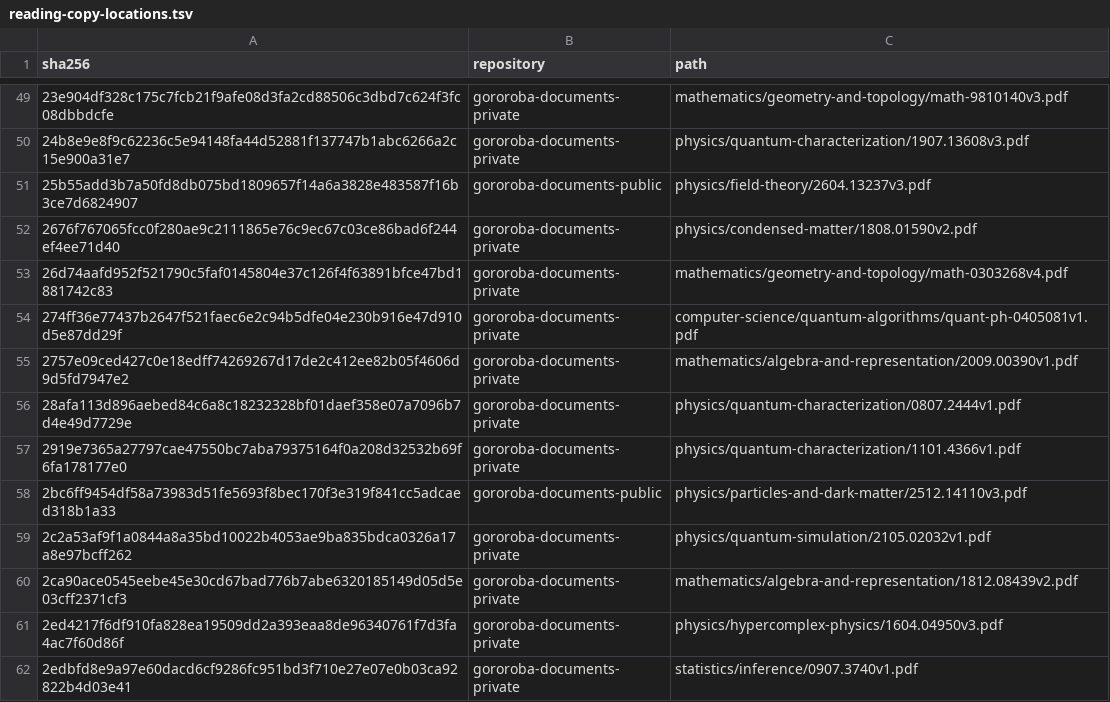
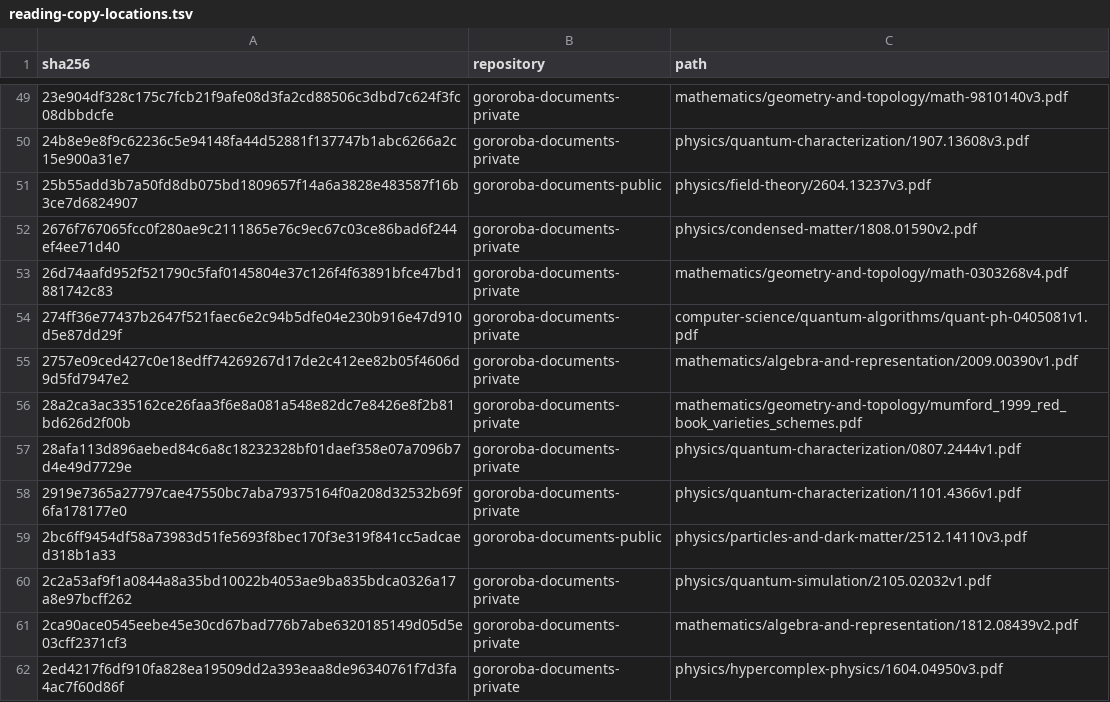
Before and after one commit to Oichkatzelesfrettschen/gororoba-quantum, a TSV file: docs/sources/reading-copy-locations.tsv, drawn as a sheet; only a part is shown, gaps mark what is left out; the shorter side is filled out with more unchanged rows.

Commit message:
sources: register Mumford's Red Book with the closure corollary of Section I.10
The second edition (Lecture Notes in Mathematics 1358, Springer 1999)
enters as an external_only record. The note reads Section I.10 in
full: Theorem 1 (p. 58) is the strong density of a nonempty open
subvariety of a complex variety, and Corollary 1 (p. 60) is the
equality of the Zariski and strong closures of a constructible subset,
the statement ledger rows A5-411, A5-412 and A5-417 use.
docs/verify_sources.py verifies 357 external PDF records.

```diff
--- a/docs/sources/reading-copy-locations.tsv
+++ b/docs/sources/reading-copy-locations.tsv
@@ -55,2 +55,3 @@ sha256	repository	path
 2757e09ced427c0e18edff74269267d17de2c412ee82b05f4606d9d5fd7947e2	gororoba-documents-private	mathematics/algebra-and-representation/2009.00390v1.pdf
+28a2ca3ac335162ce26faa3f6e8a081a548e82dc7e8426e8f2b81bd626d2f00b	gororoba-documents-private	mathematics/geometry-and-topology/mumford_1999_red_book_varieties_schemes.pdf
 28afa113d896aebed84c6a8c18232328bf01daef358e07a7096b7d4e49d7729e	gororoba-documents-private	physics/quantum-characterization/0807.2444v1.pdf
```
Also changed, not shown: 5 other files.
